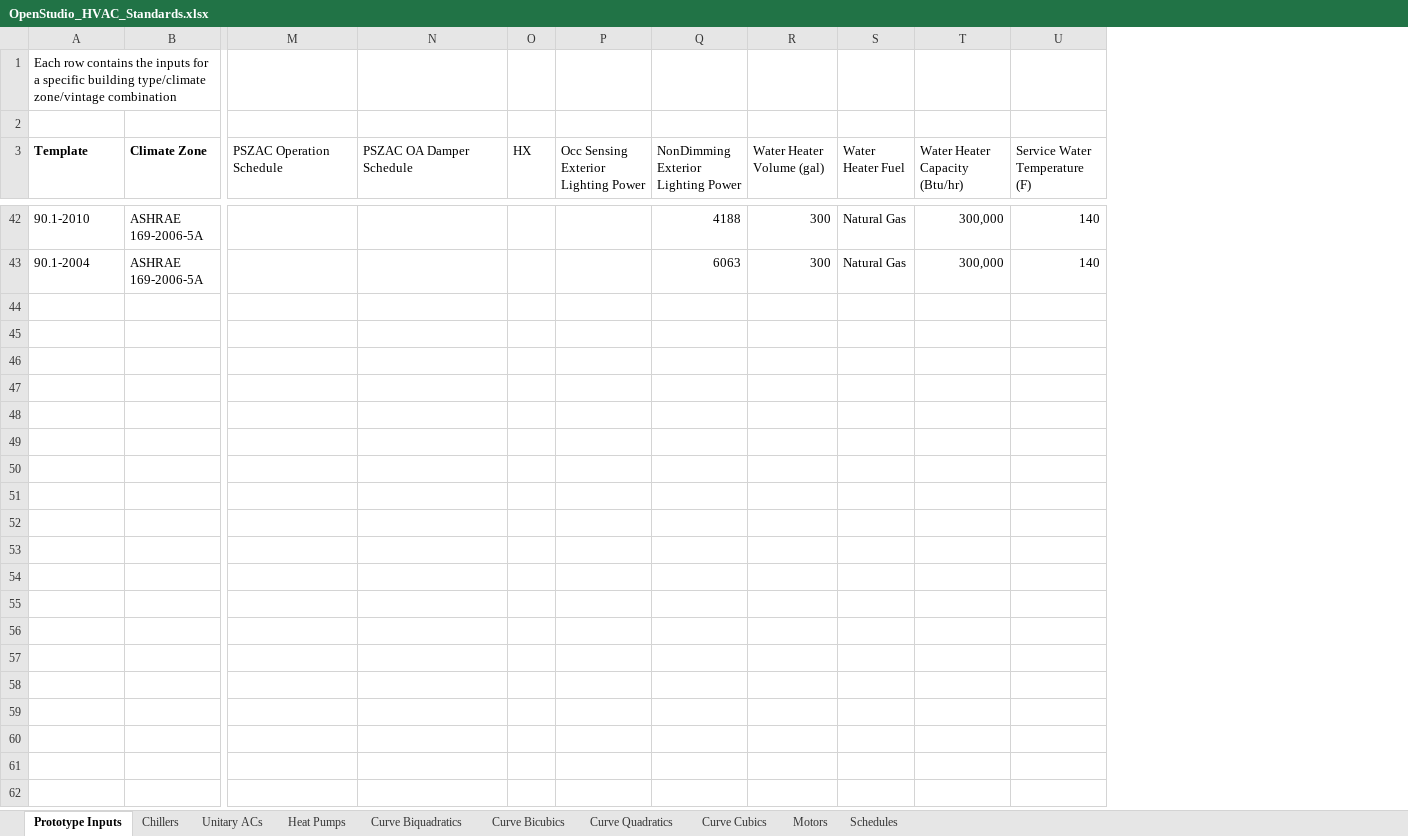
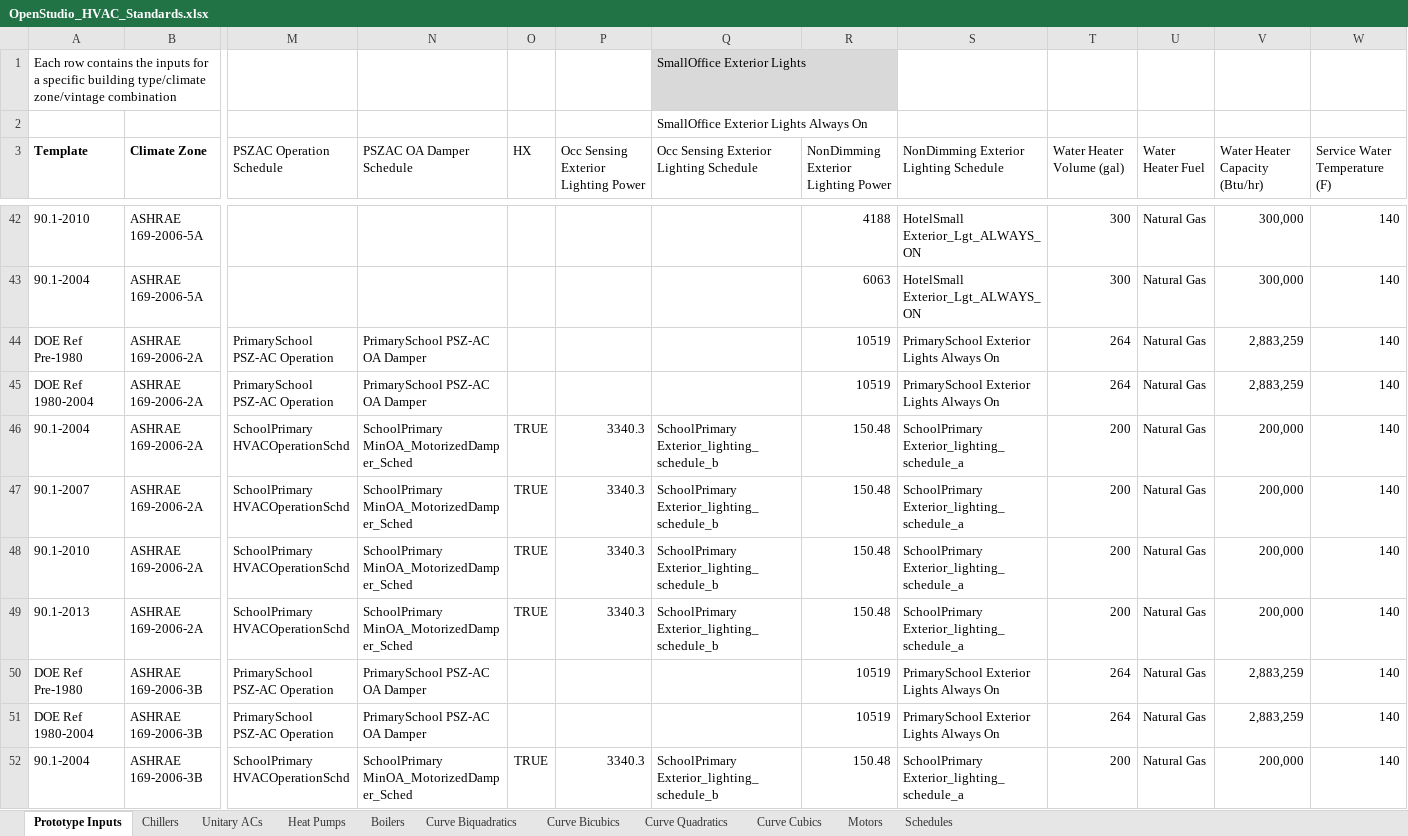
Before and after one commit to NREL/OpenStudio-Prototype-Buildings, an Excel workbook: create_DOE_prototype_building/resources/OpenStudio_HVAC_Standards.xlsx, sheet Prototype Inputs, drawn as a sheet; only a part is shown, gaps mark what is left out; values as stored, in another font and other column widths than the file's, no borders; table styles not drawn; rows hold the shown columns only; the diff covers the shown part only; the diff names each change by its address in the sheet, - before the commit and + after, or states it on an @@ line.

Commit message:
Adds Boilers, changes to Enclosed motors, exterior lighting schedules, and PrimarySchool inputs

```diff
--- a/create_DOE_prototype_building/resources/OpenStudio_HVAC_Standards.xlsx (sheet Prototype Inputs)
+++ b/create_DOE_prototype_building/resources/OpenStudio_HVAC_Standards.xlsx (sheet Prototype Inputs)
+sheet tab: Boilers
+column Q, rows 1-3: SmallOffice Exterior Lights | SmallOffice Exterior Lights Always On | Occ Sensing Exterior Lighting Schedule
+column S, row 3: NonDimming Exterior Lighting Schedule; rows 42-43: HotelSmall Exterior_Lgt_ALWAYS_ON | HotelSmall Exterior_Lgt_ALWAYS_ON
+row 44: DOE Ref Pre-1980 | ASHRAE 169-2006-2A | PrimarySchool PSZ-AC Operation | PrimarySchool PSZ-AC OA Damper |  |  |  | 10519 | PrimarySchool Exterior Lights Always On | 264 | Natural Gas | 2,883,259 | 140
+row 45: DOE Ref 1980-2004 | ASHRAE 169-2006-2A | PrimarySchool PSZ-AC Operation | PrimarySchool PSZ-AC OA Damper |  |  |  | 10519 | PrimarySchool Exterior Lights Always On | 264 | Natural Gas | 2,883,259 | 140
+row 46: 90.1-2004 | ASHRAE 169-2006-2A | SchoolPrimary HVACOperationSchd | SchoolPrimary MinOA_MotorizedDamper_Sched | TRUE | 3340.3 | SchoolPrimary Exterior_lighting_schedule_b | 150.48 | SchoolPrimary Exterior_lighting_schedule_a | 200 | Natural Gas | 200,000 | 140
+row 47: 90.1-2007 | ASHRAE 169-2006-2A | SchoolPrimary HVACOperationSchd | SchoolPrimary MinOA_MotorizedDamper_Sched | TRUE | 3340.3 | SchoolPrimary Exterior_lighting_schedule_b | 150.48 | SchoolPrimary Exterior_lighting_schedule_a | 200 | Natural Gas | 200,000 | 140
+row 48: 90.1-2010 | ASHRAE 169-2006-2A | SchoolPrimary HVACOperationSchd | SchoolPrimary MinOA_MotorizedDamper_Sched | TRUE | 3340.3 | SchoolPrimary Exterior_lighting_schedule_b | 150.48 | SchoolPrimary Exterior_lighting_schedule_a | 200 | Natural Gas | 200,000 | 140
+row 49: 90.1-2013 | ASHRAE 169-2006-2A | SchoolPrimary HVACOperationSchd | SchoolPrimary MinOA_MotorizedDamper_Sched | TRUE | 3340.3 | SchoolPrimary Exterior_lighting_schedule_b | 150.48 | SchoolPrimary Exterior_lighting_schedule_a | 200 | Natural Gas | 200,000 | 140
+row 50: DOE Ref Pre-1980 | ASHRAE 169-2006-3B | PrimarySchool PSZ-AC Operation | PrimarySchool PSZ-AC OA Damper |  |  |  | 10519 | PrimarySchool Exterior Lights Always On | 264 | Natural Gas | 2,883,259 | 140
+row 51: DOE Ref 1980-2004 | ASHRAE 169-2006-3B | PrimarySchool PSZ-AC Operation | PrimarySchool PSZ-AC OA Damper |  |  |  | 10519 | PrimarySchool Exterior Lights Always On | 264 | Natural Gas | 2,883,259 | 140
+row 52: 90.1-2004 | ASHRAE 169-2006-3B | SchoolPrimary HVACOperationSchd | SchoolPrimary MinOA_MotorizedDamper_Sched | TRUE | 3340.3 | SchoolPrimary Exterior_lighting_schedule_b | 150.48 | SchoolPrimary Exterior_lighting_schedule_a | 200 | Natural Gas | 200,000 | 140
```
Also changed, not shown: 15 added rows elsewhere in this sheet, sheet Motors, sheet Schedules, sheet Curve Cubics, 1 other file.
